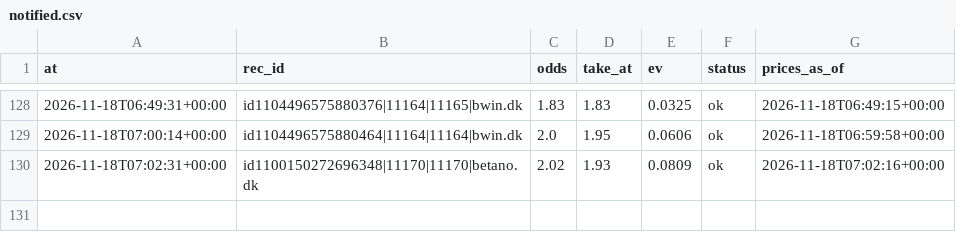
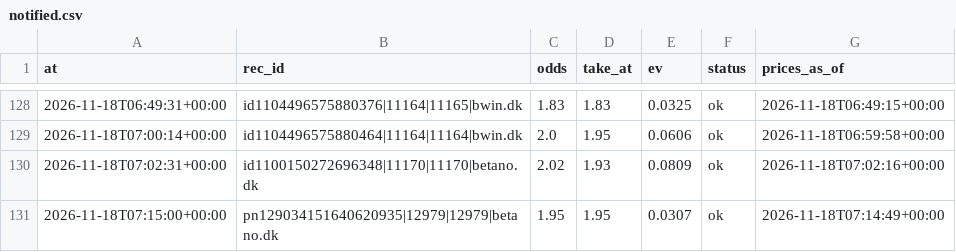
Before and after one commit to lukkeodds/livetest-log, a CSV file: data/notified.csv, drawn as a sheet; only a part is shown, gaps mark what is left out; the diff names each change by its address in the sheet, - before the commit and + after, or states it on an @@ line.

Commit message:
snapshot 20261118T071817Z: bets.csv, settlements.csv, notified.csv

```diff
--- a/data/notified.csv
+++ b/data/notified.csv
+row 131: 2026-11-18T07:15:00+00:00 | pn129034151640620935|12979|12979|betano.dk | 1.95 | 1.95 | 0.0307 | ok | 2026-11-18T07:14:49+00:00
```
Also changed, not shown: data/bets.csv, data/settlements.csv, 2 other files.
